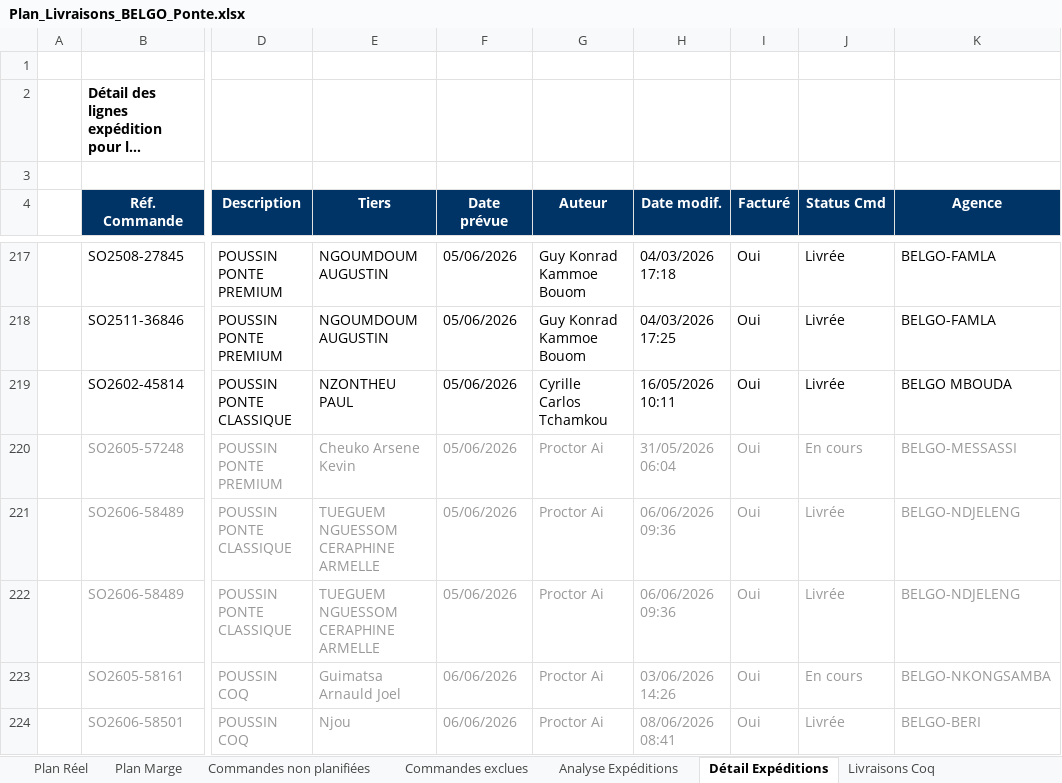
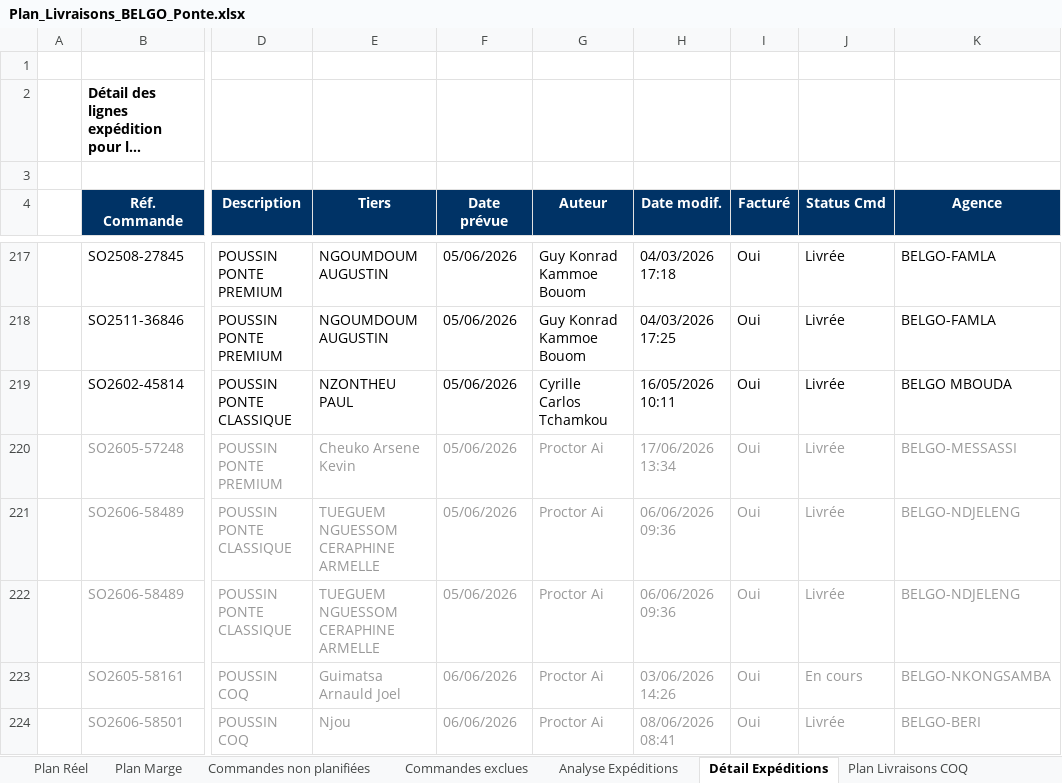
Before and after one commit to frwil/data-analysis, an Excel workbook: Prog poussin/Popo/output/Plan_Livraisons_BELGO_Ponte.xlsx, sheet Détail Expéditions, drawn as a sheet; only a part is shown, gaps mark what is left out; long unchanged cells end in …; values as stored, in another font and other column widths than the file's, no borders; the diff covers the shown part only; the diff names each change by its address in the sheet, - before the commit and + after, or states it on an @@ line.

Commit message:
@ v20: Plan final 24/06–30/06 — 90 550 PONTE planifiés
§12: +SO2604-52536 +SO2601-42254 (Déjà livrée)
§14: +SO2606-59141 (25/06), SO2602-46160 PONTE conservée 24/06
COQ: exclusion spécifique SO2602-46160 (COQ livré), COQ suit Plan Réel
Inventaires ÉCHUE: Ouest (197 400), Littoral (63 900), Centre (86 700)
@

```diff
--- a/Prog poussin/Popo/output/Plan_Livraisons_BELGO_Ponte.xlsx (sheet Détail Expéditions)
+++ b/Prog poussin/Popo/output/Plan_Livraisons_BELGO_Ponte.xlsx (sheet Détail Expéditions)
-sheet tab: Livraisons Coq
+sheet tab: Plan Livraisons COQ
-H220 (Date modif.): 31/05/2026 06:04
+H220 (Date modif.): 17/06/2026 13:34
-J220 (Status Cmd): En cours
+J220 (Status Cmd): Livrée
```
Also changed, not shown: 41 added rows, 1 removed row and 18 edited cells elsewhere in this sheet, sheet Plan Marge, sheet Commandes non planifiées, sheet Plan Livraisons COQ, sheet Analyse Expéditions, sheet Plan Réel, sheet Commandes exclues, 1 more sheet, 5 other files.
